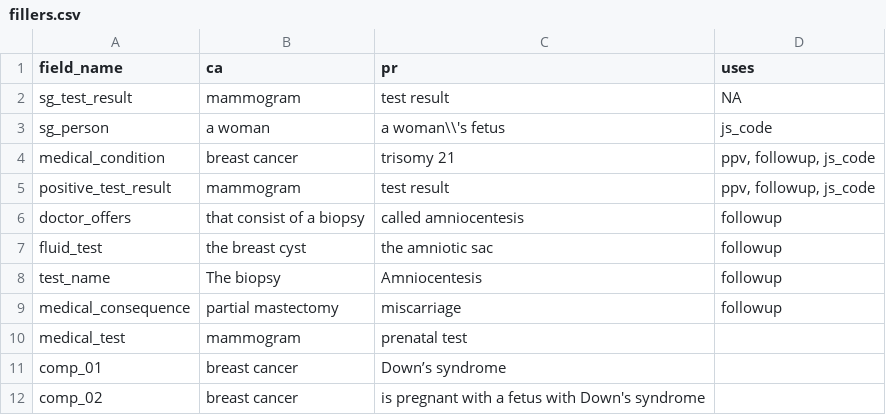
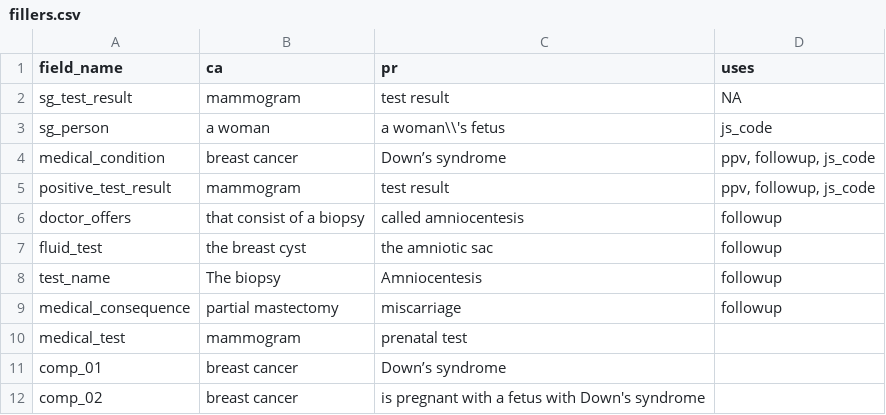
Before and after one commit to gorkang/R_conditions_creation_E2, a CSV file: materials/fillers.csv, drawn as a sheet.

Commit message:
replace trisomy 21 with down's syndrome

```diff
--- a/materials/fillers.csv
+++ b/materials/fillers.csv
@@ -3,3 +3,3 @@ sg_test_result,mammogram,test result,NA
 sg_person,a woman,a woman\\'s fetus,js_code
-medical_condition,breast cancer,trisomy 21,"ppv, followup, js_code"
+medical_condition,breast cancer,Down’s syndrome,"ppv, followup, js_code"
 positive_test_result,mammogram,test result,"ppv, followup, js_code"
```
